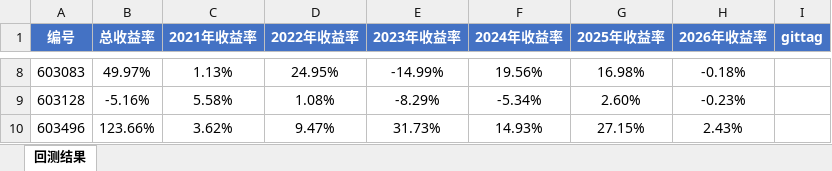
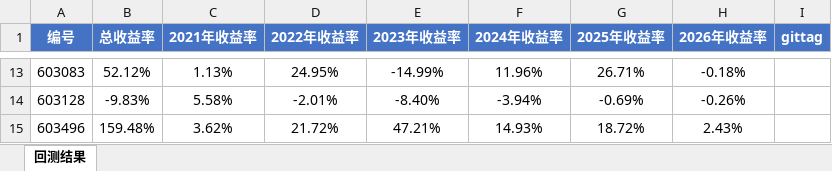
Before and after one commit to yooner/buy_socks, an Excel workbook: socks_results_thresholds.xlsx, sheet 回测结果, drawn as a sheet; only a part is shown, gaps mark what is left out; values as stored, in another font and other column widths than the file's, no borders; addresses are those after the commit; the diff covers the shown part only; the diff names each change by its address in the sheet, - before the commit and + after, or states it on an @@ line.

```diff
--- a/socks_results_thresholds.xlsx (sheet 回测结果)
+++ b/socks_results_thresholds.xlsx (sheet 回测结果)
-B13 (总收益率): 49.97%
+B13 (总收益率): 52.12%
-F13 (2024年收益率): 19.56%
+F13 (2024年收益率): 11.96%
-G13 (2025年收益率): 16.98%
+G13 (2025年收益率): 26.71%
-B14 (总收益率): -5.16%
+B14 (总收益率): -9.83%
-D14 (2022年收益率): 1.08%
+D14 (2022年收益率): -2.01%
-E14 (2023年收益率): -8.29%
+E14 (2023年收益率): -8.40%
-F14 (2024年收益率): -5.34%
+F14 (2024年收益率): -3.94%
-G14 (2025年收益率): 2.60%
+G14 (2025年收益率): -0.69%
-H14 (2026年收益率): -0.23%
+H14 (2026年收益率): -0.26%
-B15 (总收益率): 123.66%
+B15 (总收益率): 159.48%
-D15 (2022年收益率): 9.47%
+D15 (2022年收益率): 21.72%
-E15 (2023年收益率): 31.73%
+E15 (2023年收益率): 47.21%
-G15 (2025年收益率): 27.15%
+G15 (2025年收益率): 18.72%
```
Also changed, not shown: 5 added rows and 26 edited cells elsewhere in this sheet, 18 other files.
